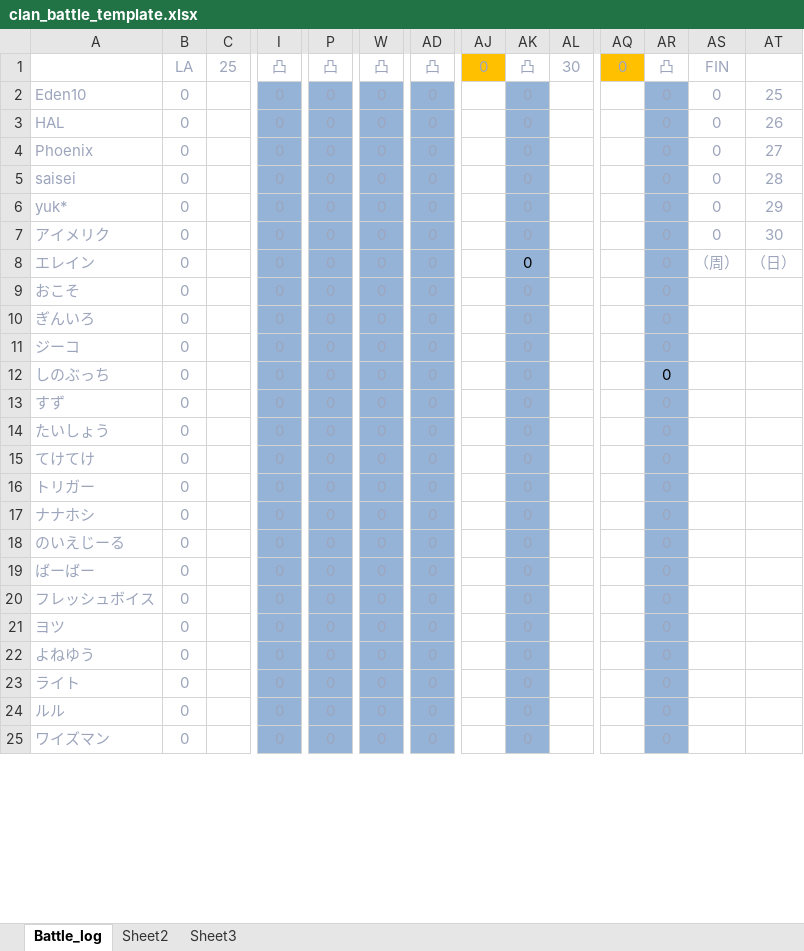
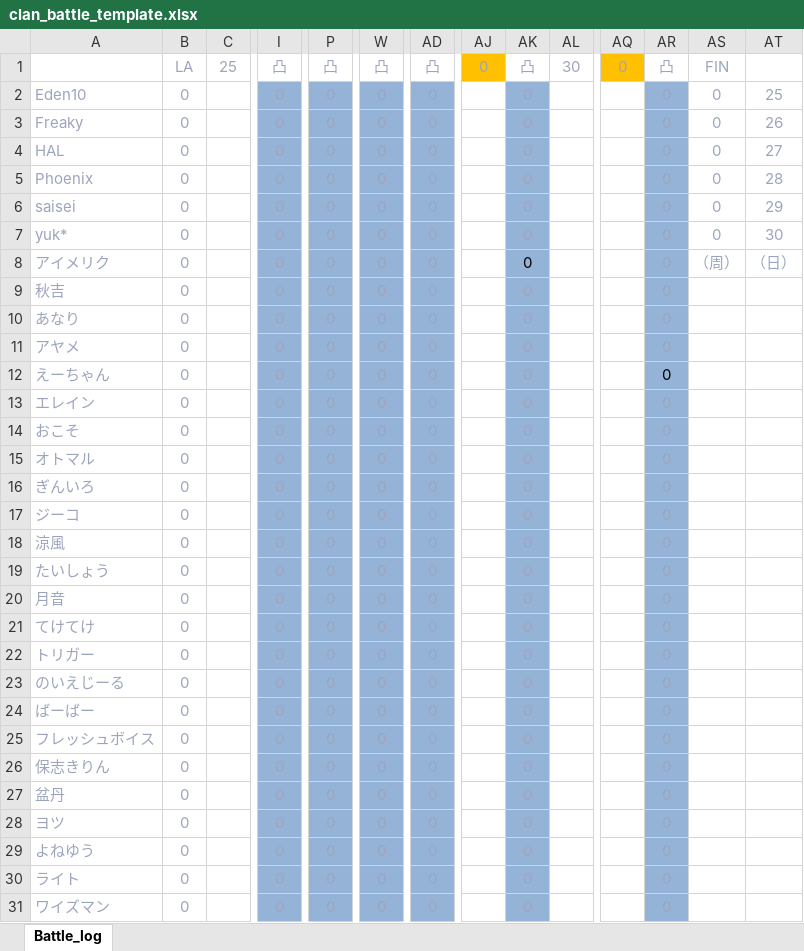
Before and after one commit to teketekepon/discord-bot-ngb, an Excel workbook: clan_battle_template.xlsx, sheet Battle_log, drawn as a sheet; only a part is shown, gaps mark what is left out; values as stored, in another font and other column widths than the file's, no borders; conditional formats not drawn; removed rows and columns are numbered as before the commit, all else as after; rows hold the shown columns only; the diff covers the shown part only; the diff names each change by its address in the sheet, - before the commit and + after, or states it on an @@ line.

```diff
--- a/clan_battle_template.xlsx (sheet Battle_log)
+++ b/clan_battle_template.xlsx (sheet Battle_log)
-sheet tab: Sheet2
-sheet tab: Sheet3
+row 3: Freaky | 0 |  | 0 | 0 | 0 | 0 |  | 0 |  |  | 0 | 0 | 26
-AT4: 26
+AT4: 27
-AT5: 27
+AT5: 28
-AT6: 28
+AT6: 29
-AT7: 29
+AT7: 30
-AK8 text colour: #9CA5BC
+AK8 text colour: black
-AS8: 0
+AS8: （周）
-AT8: 30
+AT8: （日）
@@ row 27 moved to row 9: 秋吉 @@
+row 10: あなり | 0 |  | 0 | 0 | 0 | 0 |  | 0 |  |  | 0
+row 11: アヤメ | 0 |  | 0 | 0 | 0 | 0 |  | 0 |  |  | 0
+row 12: えーちゃん | 0 |  | 0 | 0 | 0 | 0 |  | 0 |  |  | 0
-AK13 text colour: black
+AK13 text colour: #9CA5BC
-AS13: （周）
+AS13: (empty)
-AT13: （日）
+AT13: (empty)
+row 15: オトマル | 0 |  | 0 | 0 | 0 | 0 |  | 0 |  |  | 0
-A18: しのぶっち
+A18: 涼風
-AR18 text colour: black
+AR18 text colour: #9CA5BC
-row 13: すず | 0 |  | 0 | 0 | 0 | 0 |  | 0 |  |  | 0
@@ row 26 moved to row 20: 月音 @@
-row 17: ナナホシ | 0 |  | 0 | 0 | 0 | 0 |  | 0 |  |  | 0
+row 26: 保志きりん | 0 |  | 0 | 0 | 0 | 0 |  | 0 |  |  | 0
@@ row 28 moved to row 27: 盆丹 @@
-row 24: ルル | 0 |  | 0 | 0 | 0 | 0 |  | 0 |  |  | 0
```
Also changed, not shown: 3 removed rows elsewhere in this sheet, formulas that keep their value, 1 other file.
